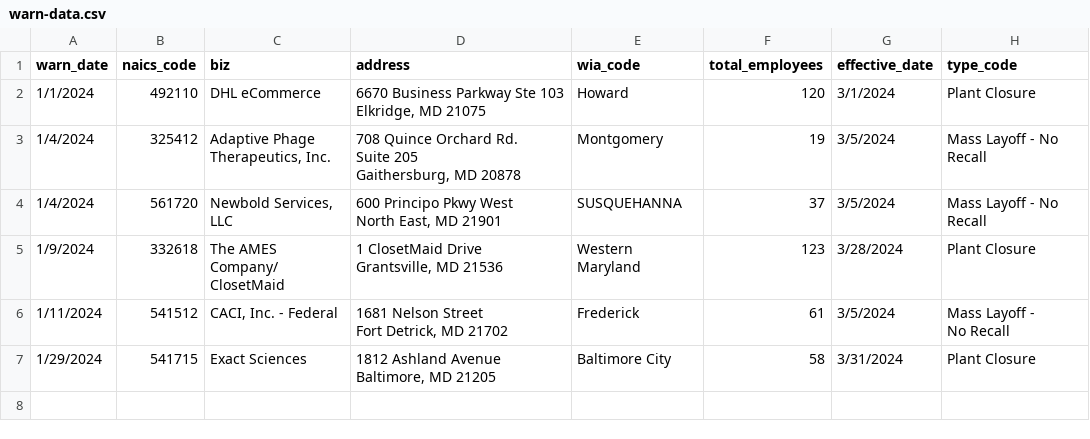
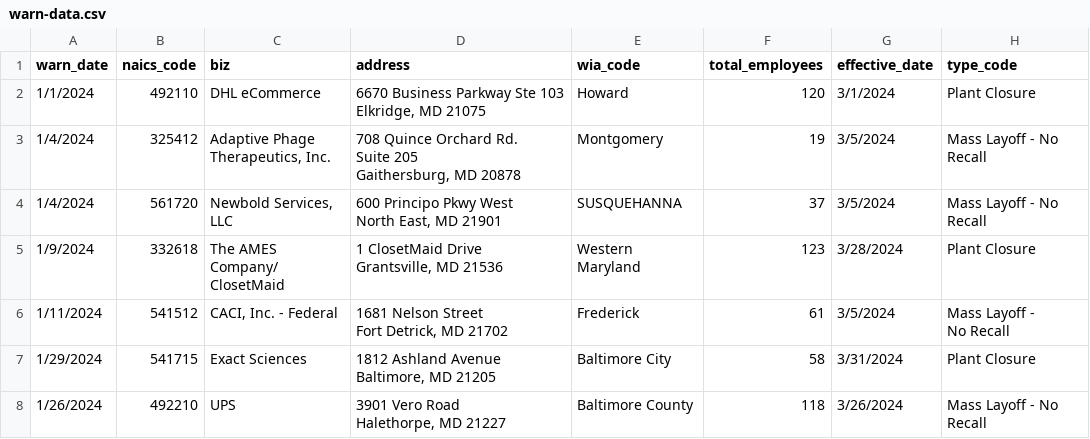
Before and after one commit to micaleiva01/first-nicar-github-scraper, a CSV file: warn-data.csv, drawn as a sheet; ↵ is a line break in a cell; the diff names each change by its address in the sheet, - before the commit and + after, or states it on an @@ line.

```diff
--- a/warn-data.csv
+++ b/warn-data.csv
+row 8: 1/26/2024 | 492210 | UPS | 3901 Vero Road ↵ Halethorpe, MD 21227 | Baltimore County | 118 | 3/26/2024 | Mass Layoff - No Recall
```
